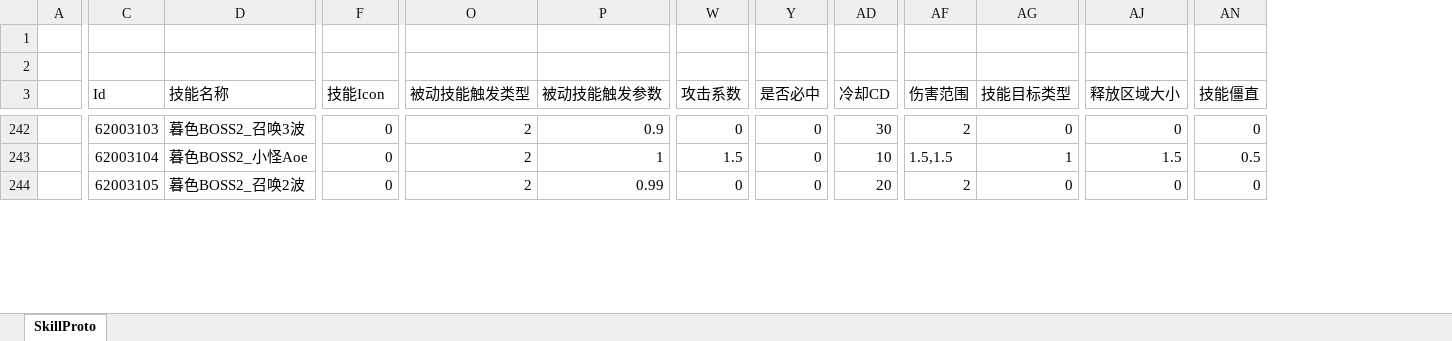
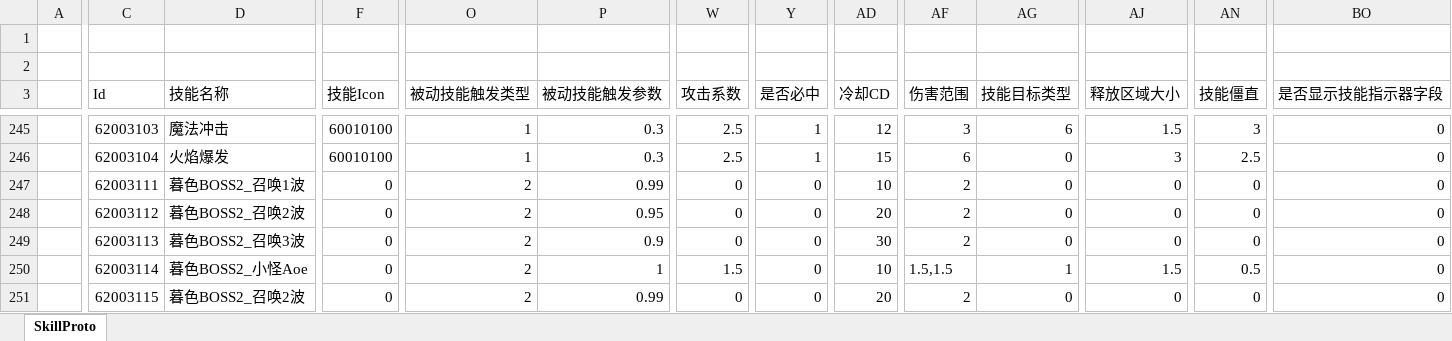
Before and after one commit to csyinghuochong/weijing, an Excel workbook: Excel/SkillConfig.xlsx, sheet SkillProto, drawn as a sheet; only a part is shown, gaps mark what is left out; values as stored, in another font and other column widths than the file's, no cell formats; addresses are those after the commit; rows hold the shown columns only; the diff covers the shown part only; the diff names each change by its address in the sheet, - before the commit and + after, or states it on an @@ line.

```diff
--- a/Excel/SkillConfig.xlsx (sheet SkillProto)
+++ b/Excel/SkillConfig.xlsx (sheet SkillProto)
+column BO (是否显示技能指示器字段), rows 245-246: 0 | 0; row 251: 0
-D245 (技能名称): 暮色BOSS2_召唤3波
+D245 (技能名称): 魔法冲击
-F245:F246 (技能Icon): 0
+F245:F246 (技能Icon): 60010100
-O245:O246 (被动技能触发类型): 2
+O245:O246 (被动技能触发类型): 1
-P245 (被动技能触发参数): 0.9
+P245 (被动技能触发参数): 0.3
-W245 (攻击系数): 0
+W245 (攻击系数): 2.5
-Y245:Y246 (是否必中): 0
+Y245:Y246 (是否必中): 1
-AD245 (冷却CD): 30
+AD245 (冷却CD): 12
-AF245 (伤害范围): 2
+AF245 (伤害范围): 3
-AG245 (技能目标类型): 0
+AG245 (技能目标类型): 6
-AJ245 (释放区域大小): 0
+AJ245 (释放区域大小): 1.5
-AN245 (技能僵直): 0
+AN245 (技能僵直): 3
-D246 (技能名称): 暮色BOSS2_小怪Aoe
+D246 (技能名称): 火焰爆发
-P246 (被动技能触发参数): 1
+P246 (被动技能触发参数): 0.3
-W246 (攻击系数): 1.5
+W246 (攻击系数): 2.5
-AD246 (冷却CD): 10
+AD246 (冷却CD): 15
-AF246 (伤害范围): 1.5,1.5
+AF246 (伤害范围): 6
-AG246 (技能目标类型): 1
+AG246 (技能目标类型): 0
-AJ246 (释放区域大小): 1.5
+AJ246 (释放区域大小): 3
-AN246 (技能僵直): 0.5
+AN246 (技能僵直): 2.5
+row 247:  | 62003111 | 暮色BOSS2_召唤1波 | 0 | 2 | 0.99 | 0 | 0 | 10 | 2 | 0 | 0 | 0 | 0
+row 248:  | 62003112 | 暮色BOSS2_召唤2波 | 0 | 2 | 0.95 | 0 | 0 | 20 | 2 | 0 | 0 | 0 | 0
+row 249:  | 62003113 | 暮色BOSS2_召唤3波 | 0 | 2 | 0.9 | 0 | 0 | 30 | 2 | 0 | 0 | 0 | 0
+row 250:  | 62003114 | 暮色BOSS2_小怪Aoe | 0 | 2 | 1 | 1.5 | 0 | 10 | 1.5,1.5 | 1 | 1.5 | 0.5 | 0
-C251 (Id): 62003105
+C251 (Id): 62003115
```
Also changed, not shown: 15 added rows and 366 edited cells elsewhere in this sheet, cell formats, formulas that keep their value, Excel/EffectConfig.xlsx, Excel/MonsterConfig.xlsx, 15 other files.
